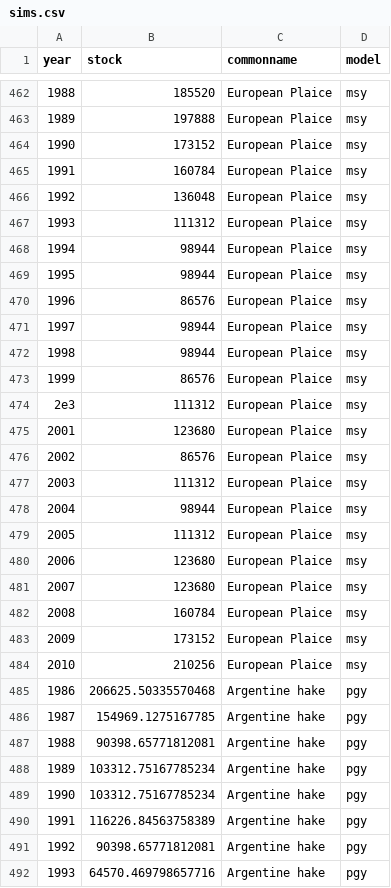
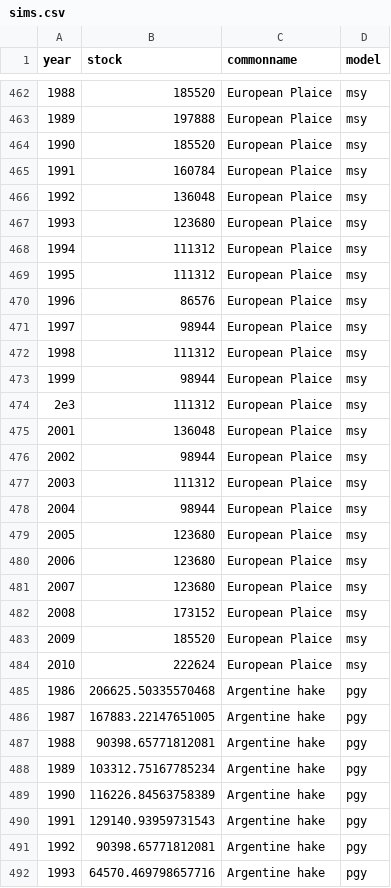
Before and after one commit to boettiger-lab/pomdp-intro, a CSV file: appendix/appendixB_files/sims.csv, drawn as a sheet; only a part is shown, gaps mark what is left out; the diff covers the shown part only.

```diff
--- a/appendix/appendixB_files/sims.csv
+++ b/appendix/appendixB_files/sims.csv
@@ -463,29 +463,29 @@ year,stock,commonname,model
 1989,197888,European Plaice,msy
-1990,173152,European Plaice,msy
+1990,185520,European Plaice,msy
 1991,160784,European Plaice,msy
 1992,136048,European Plaice,msy
-1993,111312,European Plaice,msy
-1994,98944,European Plaice,msy
-1995,98944,European Plaice,msy
+1993,123680,European Plaice,msy
+1994,111312,European Plaice,msy
+1995,111312,European Plaice,msy
 1996,86576,European Plaice,msy
 1997,98944,European Plaice,msy
-1998,98944,European Plaice,msy
-1999,86576,European Plaice,msy
+1998,111312,European Plaice,msy
+1999,98944,European Plaice,msy
 2e3,111312,European Plaice,msy
-2001,123680,European Plaice,msy
-2002,86576,European Plaice,msy
+2001,136048,European Plaice,msy
+2002,98944,European Plaice,msy
 2003,111312,European Plaice,msy
 2004,98944,European Plaice,msy
-2005,111312,European Plaice,msy
+2005,123680,European Plaice,msy
 2006,123680,European Plaice,msy
 2007,123680,European Plaice,msy
-2008,160784,European Plaice,msy
-2009,173152,European Plaice,msy
-2010,210256,European Plaice,msy
+2008,173152,European Plaice,msy
+2009,185520,European Plaice,msy
+2010,222624,European Plaice,msy
 1986,206625.50335570468,Argentine hake,pgy
-1987,154969.1275167785,Argentine hake,pgy
+1987,167883.22147651005,Argentine hake,pgy
 1988,90398.65771812081,Argentine hake,pgy
 1989,103312.75167785234,Argentine hake,pgy
-1990,103312.75167785234,Argentine hake,pgy
-1991,116226.84563758389,Argentine hake,pgy
+1990,116226.84563758389,Argentine hake,pgy
+1991,129140.93959731543,Argentine hake,pgy
 1992,90398.65771812081,Argentine hake,pgy
```
Also changed, not shown: 100 edited cells elsewhere in this file, appendix/appendix_files/policy_table.csv, 7 other files.
